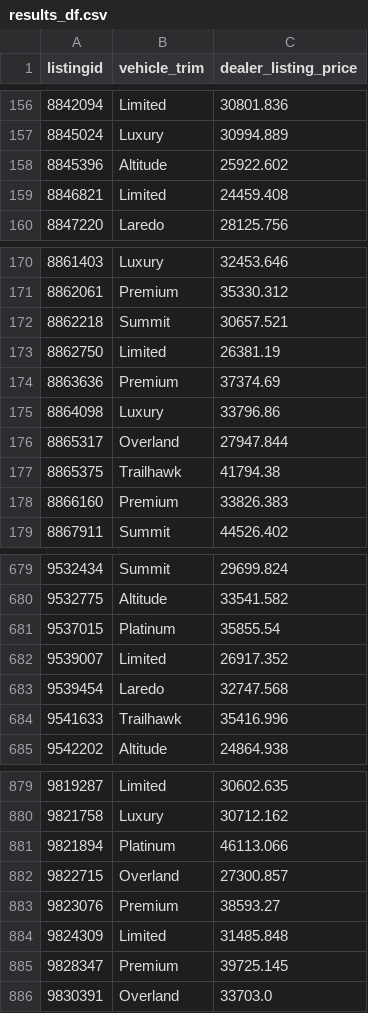
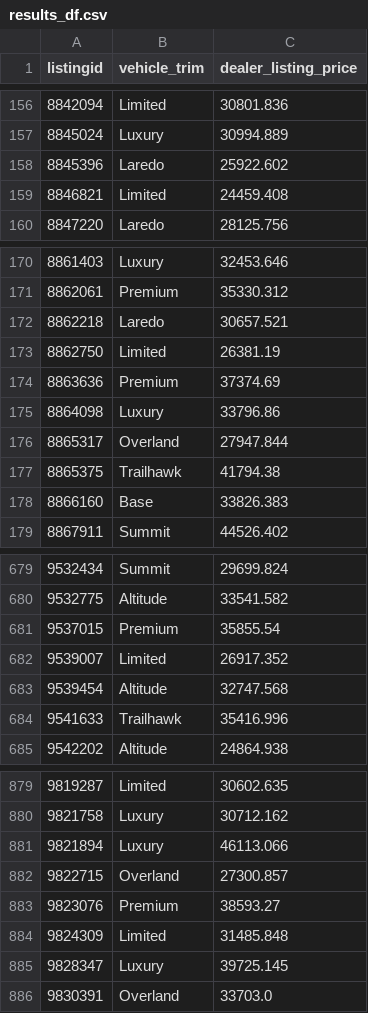
Before and after one commit to aflynn0213/vehicle_predictions, a CSV file: results_df.csv, drawn as a sheet; only a part is shown, gaps mark what is left out; the diff covers the shown part only.

```diff
--- a/results_df.csv
+++ b/results_df.csv
@@ -157,3 +157,3 @@ listingid,vehicle_trim,dealer_listing_price
 8845024,Luxury,30994.889
-8845396,Altitude,25922.602
+8845396,Laredo,25922.602
 8846821,Limited,24459.408
@@ -171,3 +171,3 @@ listingid,vehicle_trim,dealer_listing_price
 8862061,Premium,35330.312
-8862218,Summit,30657.521
+8862218,Laredo,30657.521
 8862750,Limited,26381.19
@@ -177,3 +177,3 @@ listingid,vehicle_trim,dealer_listing_price
 8865375,Trailhawk,41794.38
-8866160,Premium,33826.383
+8866160,Base,33826.383
 8867911,Summit,44526.402
@@ -680,5 +680,5 @@ listingid,vehicle_trim,dealer_listing_price
 9532775,Altitude,33541.582
-9537015,Platinum,35855.54
+9537015,Premium,35855.54
 9539007,Limited,26917.352
-9539454,Laredo,32747.568
+9539454,Altitude,32747.568
 9541633,Trailhawk,35416.996
@@ -880,3 +880,3 @@ listingid,vehicle_trim,dealer_listing_price
 9821758,Luxury,30712.162
-9821894,Platinum,46113.066
+9821894,Luxury,46113.066
 9822715,Overland,27300.857
@@ -884,3 +884,3 @@ listingid,vehicle_trim,dealer_listing_price
 9824309,Limited,31485.848
-9828347,Premium,39725.145
+9828347,Luxury,39725.145
 9830391,Overland,33703.0
```
Also changed, not shown: 33 edited cells elsewhere in this file, submission.csv, 1 other file.
